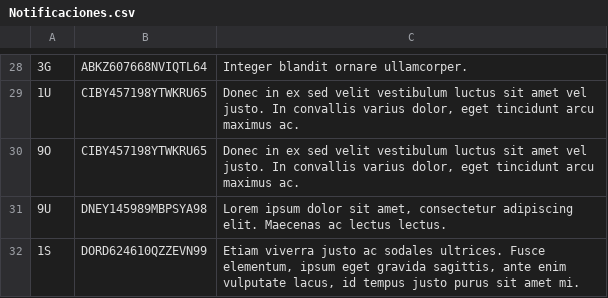
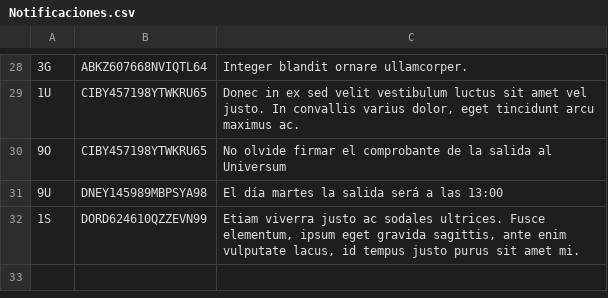
Before and after one commit to fferegrino/edutor-tt, a CSV file: doc/data/Notificaciones.csv, drawn as a sheet; only a part is shown, gaps mark what is left out; the diff covers the shown part only.

```diff
--- a/doc/data/Notificaciones.csv
+++ b/doc/data/Notificaciones.csv
@@ -29,4 +29,4 @@
 1U|CIBY457198YTWKRU65|Donec in ex sed velit vestibulum luctus sit amet vel justo. In convallis varius dolor, eget tincidunt arcu maximus ac.
-9O|CIBY457198YTWKRU65|Donec in ex sed velit vestibulum luctus sit amet vel justo. In convallis varius dolor, eget tincidunt arcu maximus ac.
-9U|DNEY145989MBPSYA98|Lorem ipsum dolor sit amet, consectetur adipiscing elit. Maecenas ac lectus lectus.
+9O|CIBY457198YTWKRU65|No olvide firmar el comprobante de la salida al Universum
+9U|DNEY145989MBPSYA98|El día martes la salida será a las 13:00
 1S|DORD624610QZZEVN99|Etiam viverra justo ac sodales ultrices. Fusce elementum, ipsum eget gravida sagittis, ante enim vulputate lacus, id tempus justo purus sit amet mi.
```
Also changed, not shown: 20 edited cells elsewhere in this file, doc/data/Preguntas.csv.
